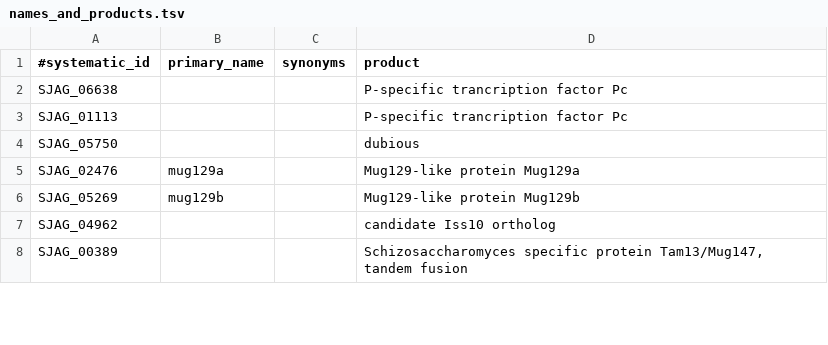
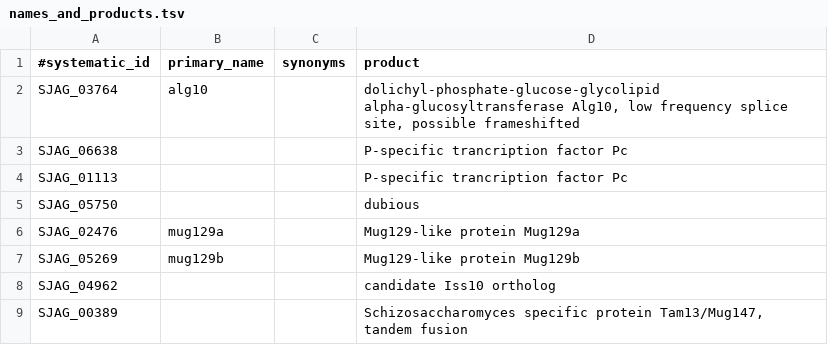
Before and after one commit to japonicusdb/japonicus-curation, a TSV file: names_and_products.tsv, drawn as a sheet; only a part is shown.

Commit message:
alg10

```diff
--- a/names_and_products.tsv
+++ b/names_and_products.tsv
@@ -1,2 +1,3 @@
 #systematic_id	primary_name	synonyms	product
+SJAG_03764	alg10		dolichyl-phosphate-glucose-glycolipid alpha-glucosyltransferase Alg10, low frequency splice site, possible frameshifted
 SJAG_06638			P-specific trancription factor Pc
```
